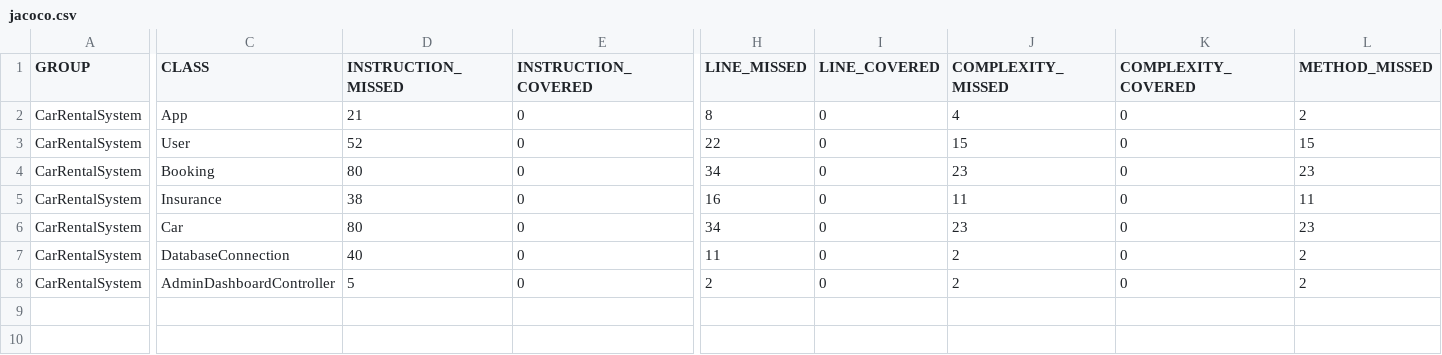
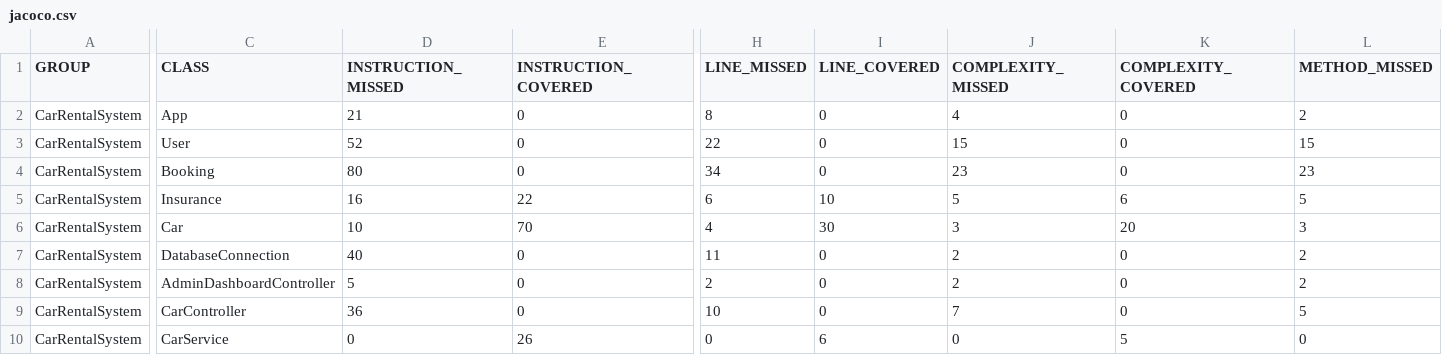
Before and after one commit to BSPQ24-25/BSPQ25-E4, a CSV file: target/site/jacoco/jacoco.csv, drawn as a sheet; only a part is shown, gaps mark what is left out; rows hold the shown columns only; the diff covers the shown part only; the diff names each change by its address in the sheet, - before the commit and + after, or states it on an @@ line.

```diff
--- a/target/site/jacoco/jacoco.csv
+++ b/target/site/jacoco/jacoco.csv
-D5 (INSTRUCTION_MISSED): 38
+D5 (INSTRUCTION_MISSED): 16
-E5 (INSTRUCTION_COVERED): 0
+E5 (INSTRUCTION_COVERED): 22
-H5 (LINE_MISSED): 16
+H5 (LINE_MISSED): 6
-I5 (LINE_COVERED): 0
+I5 (LINE_COVERED): 10
-J5 (COMPLEXITY_MISSED): 11
+J5 (COMPLEXITY_MISSED): 5
-K5 (COMPLEXITY_COVERED): 0
+K5 (COMPLEXITY_COVERED): 6
-L5 (METHOD_MISSED): 11
+L5 (METHOD_MISSED): 5
-D6 (INSTRUCTION_MISSED): 80
+D6 (INSTRUCTION_MISSED): 10
-E6 (INSTRUCTION_COVERED): 0
+E6 (INSTRUCTION_COVERED): 70
-H6 (LINE_MISSED): 34
+H6 (LINE_MISSED): 4
-I6 (LINE_COVERED): 0
+I6 (LINE_COVERED): 30
-J6 (COMPLEXITY_MISSED): 23
+J6 (COMPLEXITY_MISSED): 3
-K6 (COMPLEXITY_COVERED): 0
+K6 (COMPLEXITY_COVERED): 20
-L6 (METHOD_MISSED): 23
+L6 (METHOD_MISSED): 3
+row 9: CarRentalSystem | CarController | 36 | 0 | 10 | 0 | 7 | 0 | 5
+row 10: CarRentalSystem | CarService | 0 | 26 | 0 | 6 | 0 | 5 | 0
```
Also changed, not shown: 2 edited cells elsewhere in this file, 19 other files.
